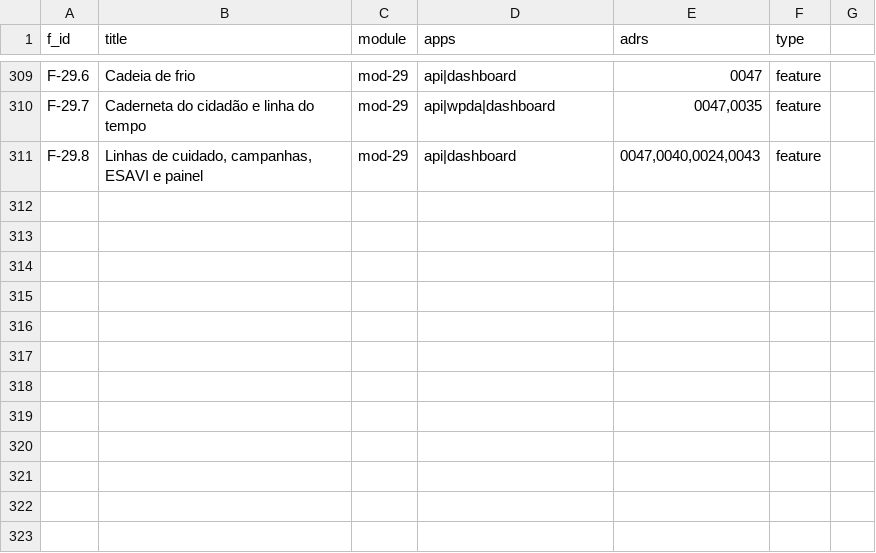
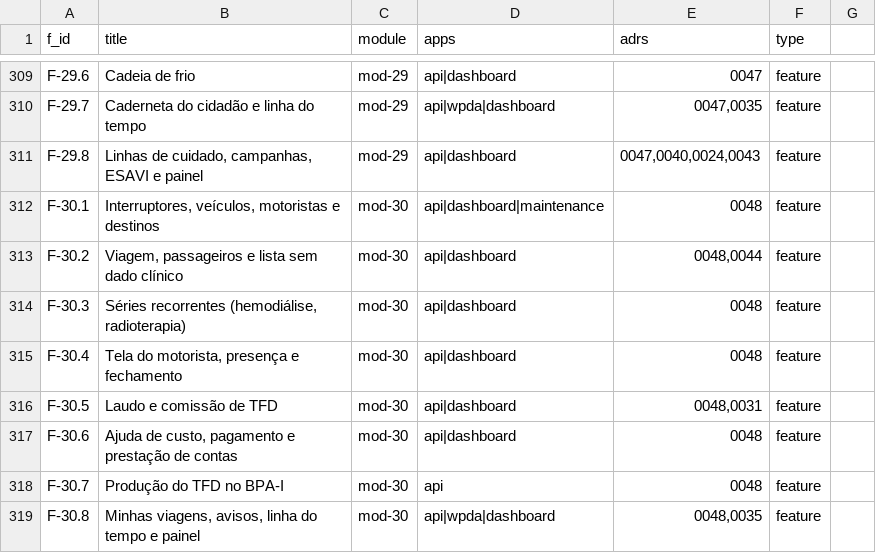
Before and after one commit to rotasaude/docs, a CSV file: funcionalidades-mvp.csv, drawn as a sheet; only a part is shown, gaps mark what is left out; the diff names each change by its address in the sheet, - before the commit and + after, or states it on an @@ line.

```diff
--- a/funcionalidades-mvp.csv
+++ b/funcionalidades-mvp.csv
+row 312: F-30.1 | Interruptores, veículos, motoristas e destinos | mod-30 | api|dashboard|maintenance | 0048 | feature
+row 313: F-30.2 | Viagem, passageiros e lista sem dado clínico | mod-30 | api|dashboard | 0048,0044 | feature
+row 314: F-30.3 | Séries recorrentes (hemodiálise, radioterapia) | mod-30 | api|dashboard | 0048 | feature
+row 315: F-30.4 | Tela do motorista, presença e fechamento | mod-30 | api|dashboard | 0048 | feature
+row 316: F-30.5 | Laudo e comissão de TFD | mod-30 | api|dashboard | 0048,0031 | feature
+row 317: F-30.6 | Ajuda de custo, pagamento e prestação de contas | mod-30 | api|dashboard | 0048 | feature
+row 318: F-30.7 | Produção do TFD no BPA-I | mod-30 | api | 0048 | feature
+row 319: F-30.8 | Minhas viagens, avisos, linha do tempo e painel | mod-30 | api|wpda|dashboard | 0048,0035 | feature
```
Also changed, not shown: 6 other files.
